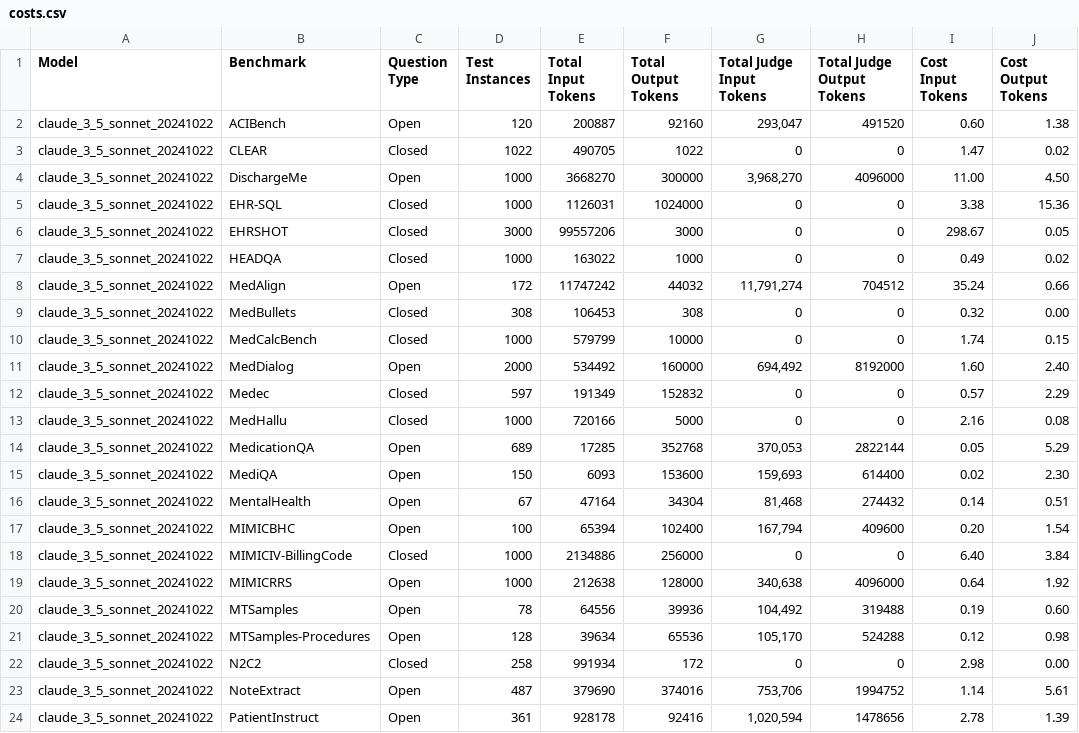
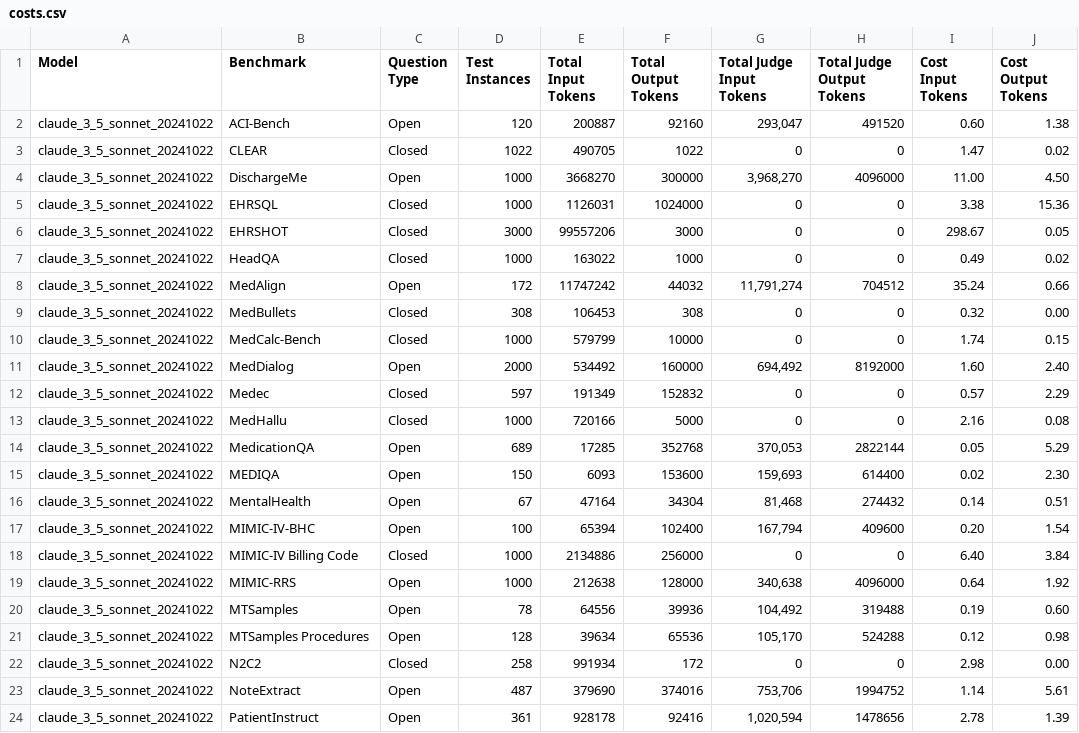
Before and after one commit to som-shahlab/medhelm, a CSV file: data/costs.csv, drawn as a sheet; only a part is shown; the diff covers the shown part only; the diff names each change by its address in the sheet, - before the commit and + after, or states it on an @@ line.

```diff
--- a/data/costs.csv
+++ b/data/costs.csv
-B2 (Benchmark): ACIBench
+B2 (Benchmark): ACI-Bench
-B5 (Benchmark): EHR-SQL
+B5 (Benchmark): EHRSQL
-B7 (Benchmark): HEADQA
+B7 (Benchmark): HeadQA
-B10 (Benchmark): MedCalcBench
+B10 (Benchmark): MedCalc-Bench
-B15 (Benchmark): MediQA
+B15 (Benchmark): MEDIQA
-B17 (Benchmark): MIMICBHC
+B17 (Benchmark): MIMIC-IV-BHC
-B18 (Benchmark): MIMICIV-BillingCode
+B18 (Benchmark): MIMIC-IV Billing Code
-B19 (Benchmark): MIMICRRS
+B19 (Benchmark): MIMIC-RRS
-B21 (Benchmark): MTSamples-Procedures
+B21 (Benchmark): MTSamples Procedures
```
Also changed, not shown: 72 edited cells elsewhere in this file, 31 other files.
